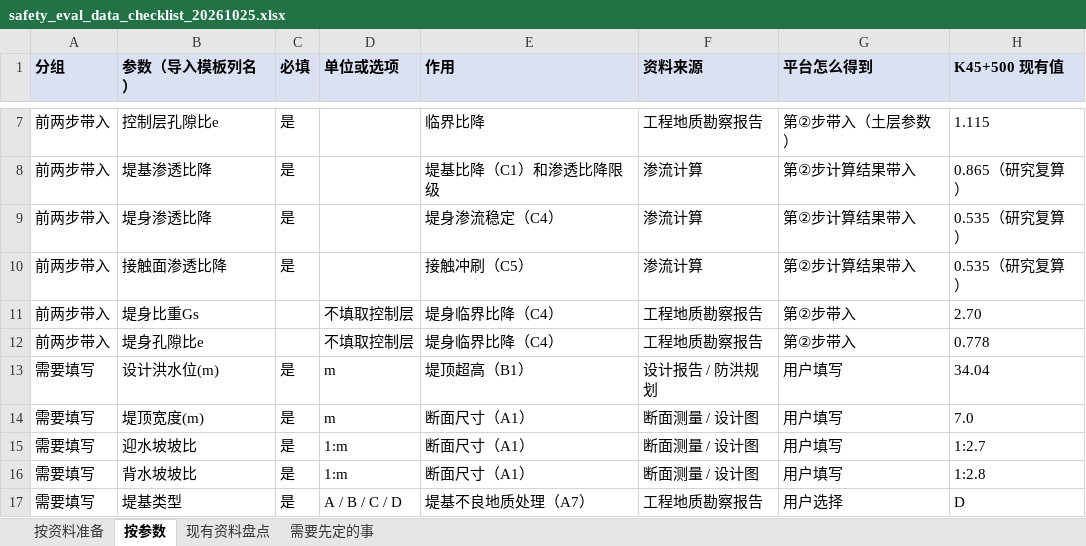
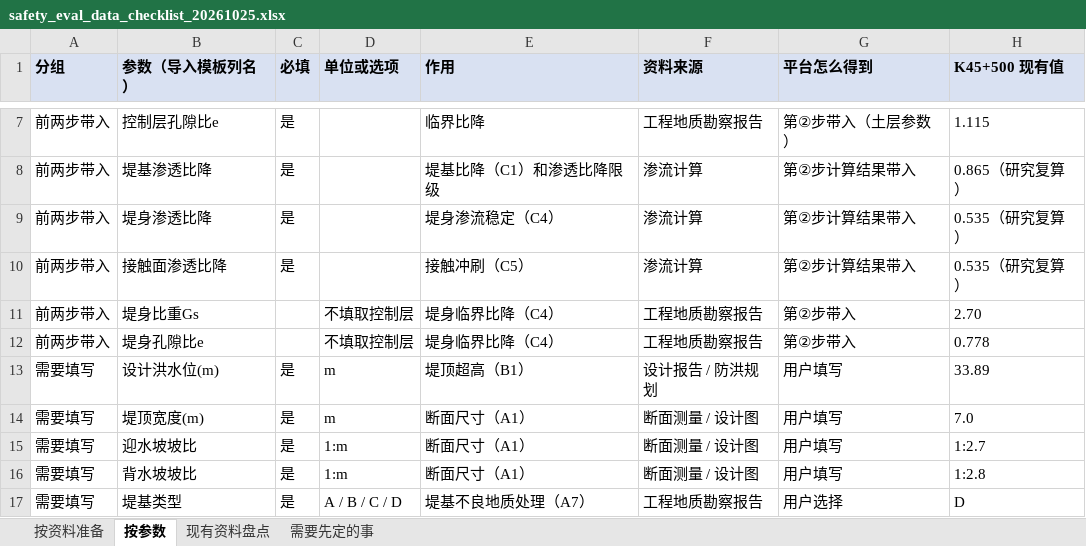
Before and after one commit to StephCpa/transparent-WaterGov, an Excel workbook: delivery/planning/safety_eval_data_checklist_20261025.xlsx, sheet 按参数, drawn as a sheet; only a part is shown, gaps mark what is left out; values as stored, in another font and other column widths than the file's, no borders; the diff names each change by its address in the sheet, - before the commit and + after, or states it on an @@ line.

```diff
--- a/delivery/planning/safety_eval_data_checklist_20261025.xlsx (sheet 按参数)
+++ b/delivery/planning/safety_eval_data_checklist_20261025.xlsx (sheet 按参数)
-H13 (K45+500 现有值): 34.04
+H13 (K45+500 现有值): 33.89
```
Also changed, not shown: sheet 按资料准备, delivery/levee_eval_api/excel_import/levee_import_k45500_demo.xlsx, 20 other files.
